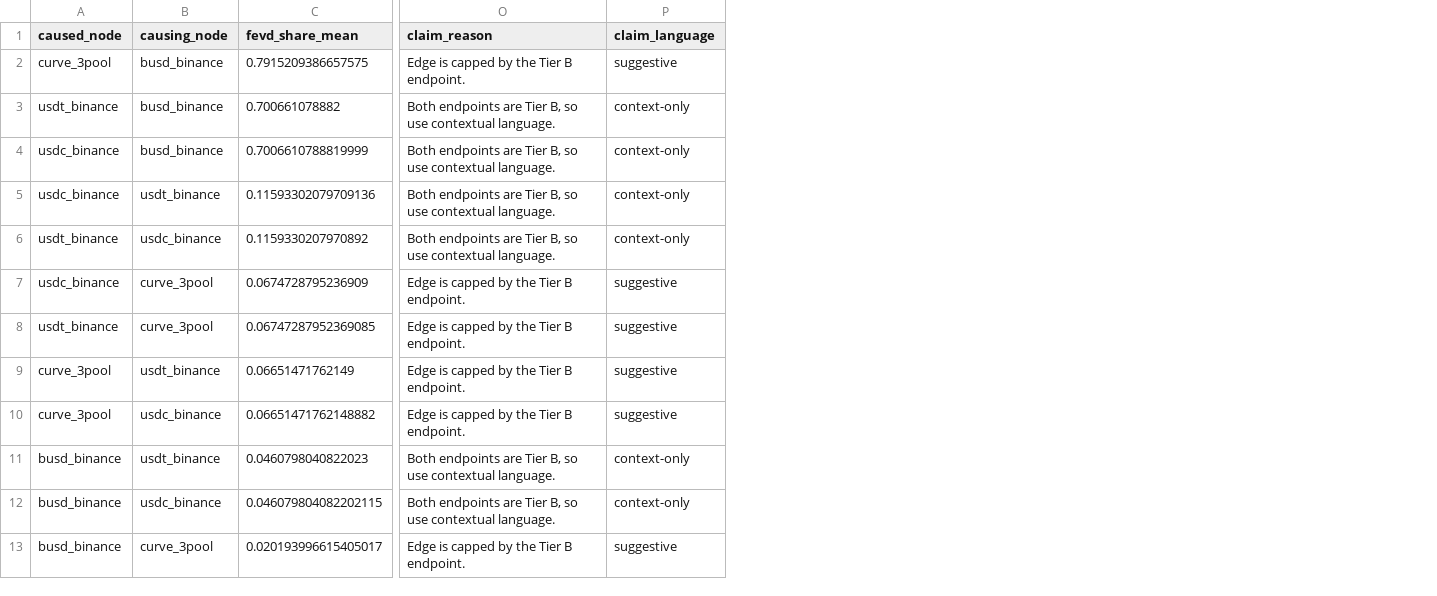
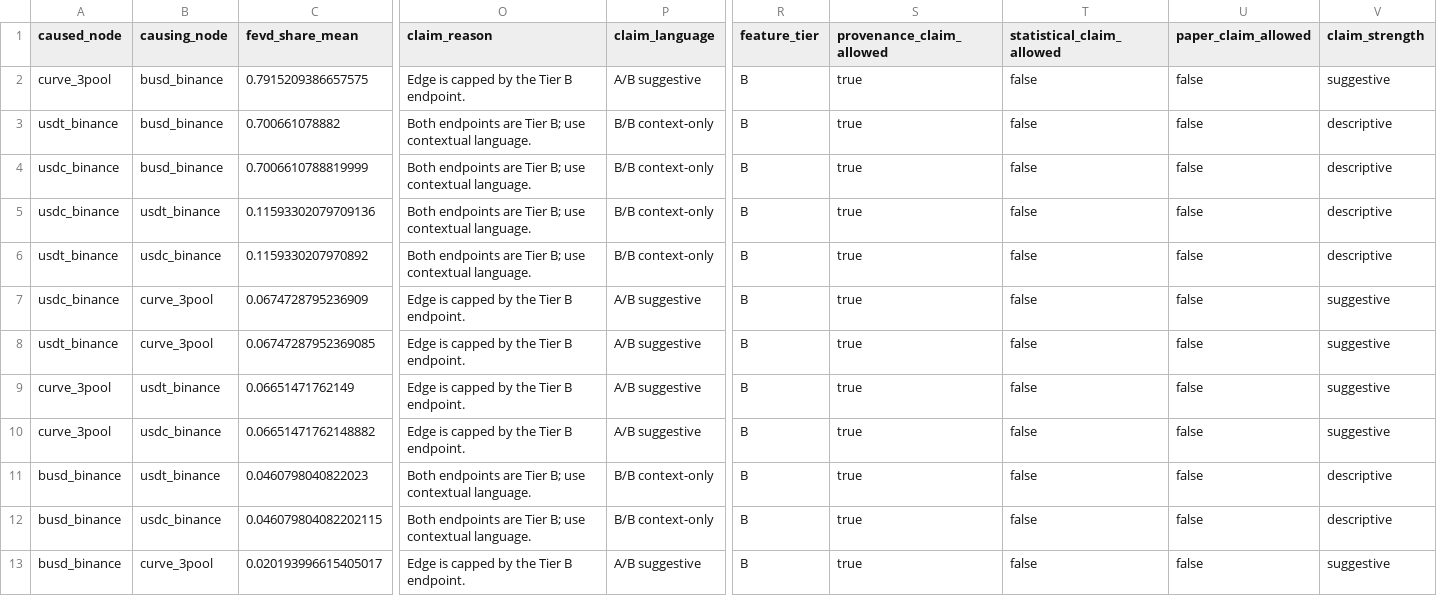
Before and after one commit to nl2992/ICAIF_stablecoin-contagion-network, a CSV file: results/tables/table_tvp_var_summary_busd_2023.csv, drawn as a sheet; only a part is shown, gaps mark what is left out; the diff names each change by its address in the sheet, - before the commit and + after, or states it on an @@ line.

```diff
--- a/results/tables/table_tvp_var_summary_busd_2023.csv
+++ b/results/tables/table_tvp_var_summary_busd_2023.csv
+column R (feature_tier), rows 2-13: all B
+column S (provenance_claim_allowed), rows 2-13: all true
+column T (statistical_claim_allowed), rows 2-13: all false
+column U (paper_claim_allowed), rows 2-13: all false
+column V (claim_strength), rows 2-13: suggestive | descriptive | descriptive | descriptive | descriptive | suggestive | suggestive | suggestive | suggestive | descriptive | descriptive | suggestive
-P2 (claim_language): suggestive
+P2 (claim_language): A/B suggestive
-O3:O6 (claim_reason): …are Tier B, so use contextual…
+O3:O6 (claim_reason): …are Tier B; use contextual…
-P3:P6 (claim_language): context-only
+P3:P6 (claim_language): B/B context-only
-P7:P10 (claim_language): suggestive
+P7:P10 (claim_language): A/B suggestive
-O11:O12 (claim_reason): …are Tier B, so use contextual…
+O11:O12 (claim_reason): …are Tier B; use contextual…
-P11:P12 (claim_language): context-only
+P11:P12 (claim_language): B/B context-only
-P13 (claim_language): suggestive
+P13 (claim_language): A/B suggestive
```
Also changed, not shown: results/tables/table_tvp_var_summary_terra_luna_2022.csv, results/tables/table_tvp_var_summary_usdc_svb_2023.csv, 30 other files.
